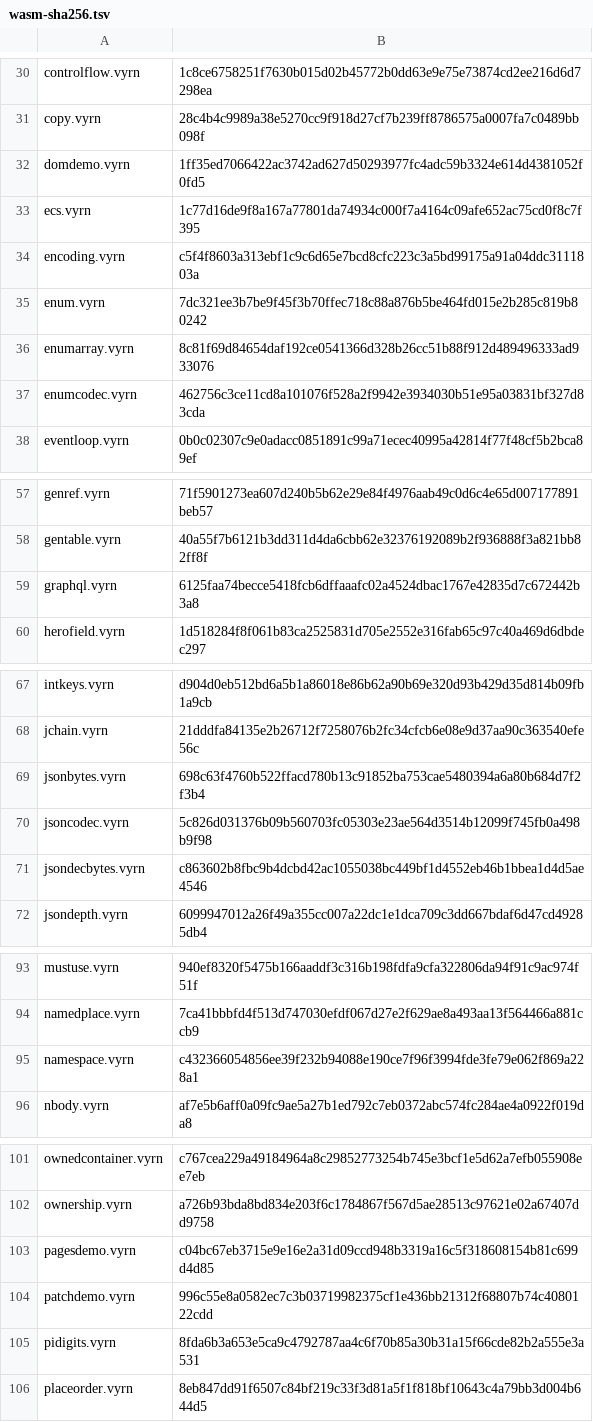
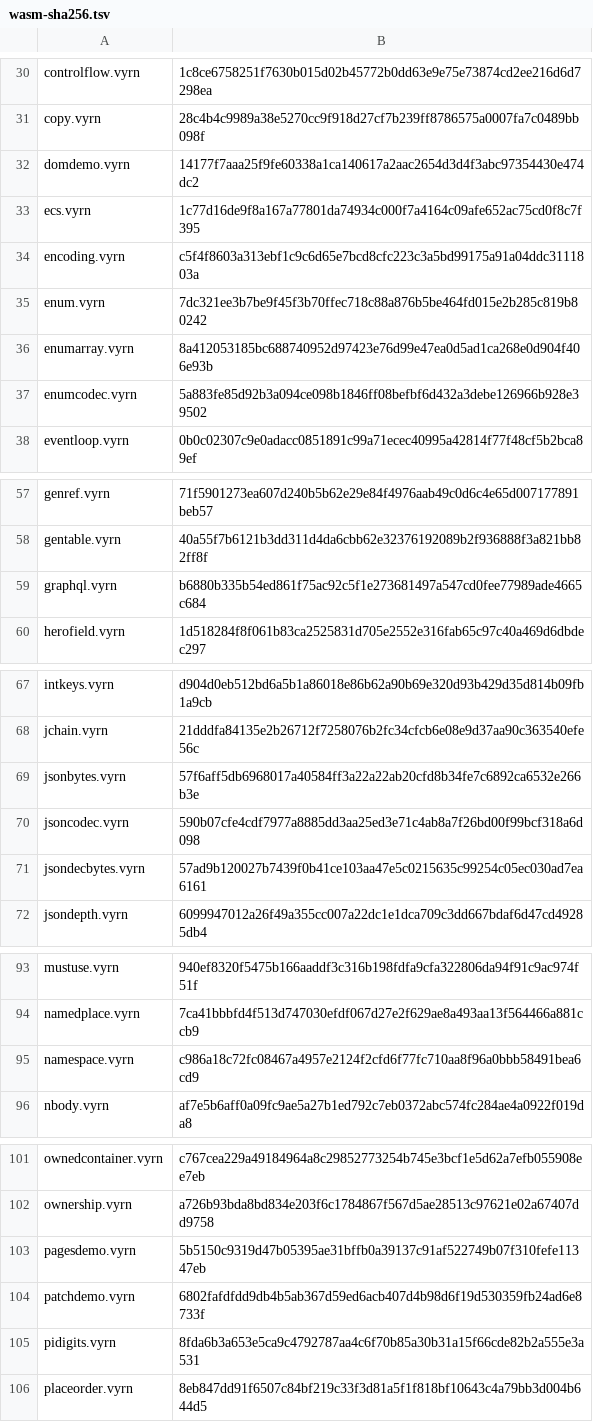
Before and after one commit to vyrn-lang/vyrn, a TSV file: rfcs/census/wasm-sha256.tsv, drawn as a sheet; only a part is shown, gaps mark what is left out; the diff covers the shown part only.

```diff
--- a/rfcs/census/wasm-sha256.tsv
+++ b/rfcs/census/wasm-sha256.tsv
@@ -31,3 +31,3 @@ controlflow.vyrn	1c8ce6758251f7630b015d02b45772b0dd63e9e75e73874cd2ee216d6d7298e
 copy.vyrn	28c4b4c9989a38e5270cc9f918d27cf7b239ff8786575a0007fa7c0489bb098f
-domdemo.vyrn	1ff35ed7066422ac3742ad627d50293977fc4adc59b3324e614d4381052f0fd5
+domdemo.vyrn	14177f7aaa25f9fe60338a1ca140617a2aac2654d3d4f3abc97354430e474dc2
 ecs.vyrn	1c77d16de9f8a167a77801da74934c000f7a4164c09afe652ac75cd0f8c7f395
@@ -35,4 +35,4 @@ encoding.vyrn	c5f4f8603a313ebf1c9c6d65e7bcd8cfc223c3a5bd99175a91a04ddc3111803a
 enum.vyrn	7dc321ee3b7be9f45f3b70ffec718c88a876b5be464fd015e2b285c819b80242
-enumarray.vyrn	8c81f69d84654daf192ce0541366d328b26cc51b88f912d489496333ad933076
-enumcodec.vyrn	462756c3ce11cd8a101076f528a2f9942e3934030b51e95a03831bf327d83cda
+enumarray.vyrn	8a412053185bc688740952d97423e76d99e47ea0d5ad1ca268e0d904f406e93b
+enumcodec.vyrn	5a883fe85d92b3a094ce098b1846ff08befbf6d432a3debe126966b928e39502
 eventloop.vyrn	0b0c02307c9e0adacc0851891c99a71ecec40995a42814f77f48cf5b2bca89ef
@@ -58,3 +58,3 @@ genref.vyrn	71f5901273ea607d240b5b62e29e84f4976aab49c0d6c4e65d007177891beb57
 gentable.vyrn	40a55f7b6121b3dd311d4da6cbb62e32376192089b2f936888f3a821bb82ff8f
-graphql.vyrn	6125faa74becce5418fcb6dffaaafc02a4524dbac1767e42835d7c672442b3a8
+graphql.vyrn	b6880b335b54ed861f75ac92c5f1e273681497a547cd0fee77989ade4665c684
 herofield.vyrn	1d518284f8f061b83ca2525831d705e2552e316fab65c97c40a469d6dbdec297
@@ -68,5 +68,5 @@ intkeys.vyrn	d904d0eb512bd6a5b1a86018e86b62a90b69e320d93b429d35d814b09fb1a9cb
 jchain.vyrn	21dddfa84135e2b26712f7258076b2fc34cfcb6e08e9d37aa90c363540efe56c
-jsonbytes.vyrn	698c63f4760b522ffacd780b13c91852ba753cae5480394a6a80b684d7f2f3b4
-jsoncodec.vyrn	5c826d031376b09b560703fc05303e23ae564d3514b12099f745fb0a498b9f98
-jsondecbytes.vyrn	c863602b8fbc9b4dcbd42ac1055038bc449bf1d4552eb46b1bbea1d4d5ae4546
+jsonbytes.vyrn	57f6aff5db6968017a40584ff3a22a22ab20cfd8b34fe7c6892ca6532e266b3e
+jsoncodec.vyrn	590b07cfe4cdf7977a8885dd3aa25ed3e71c4ab8a7f26bd00f99bcf318a6d098
+jsondecbytes.vyrn	57ad9b120027b7439f0b41ce103aa47e5c0215635c99254c05ec030ad7ea6161
 jsondepth.vyrn	6099947012a26f49a355cc007a22dc1e1dca709c3dd667bdaf6d47cd49285db4
@@ -94,3 +94,3 @@ mustuse.vyrn	940ef8320f5475b166aaddf3c316b198fdfa9cfa322806da94f91c9ac974f51f
 namedplace.vyrn	7ca41bbbfd4f513d747030efdf067d27e2f629ae8a493aa13f564466a881ccb9
-namespace.vyrn	c432366054856ee39f232b94088e190ce7f96f3994fde3fe79e062f869a228a1
+namespace.vyrn	c986a18c72fc08467a4957e2124f2cfd6f77fc710aa8f96a0bbb58491bea6cd9
 nbody.vyrn	af7e5b6aff0a09fc9ae5a27b1ed792c7eb0372abc574fc284ae4a0922f019da8
@@ -102,4 +102,4 @@ ownedcontainer.vyrn	c767cea229a49184964a8c29852773254b745e3bcf1e5d62a7efb055908e
 ownership.vyrn	a726b93bda8bd834e203f6c1784867f567d5ae28513c97621e02a67407dd9758
-pagesdemo.vyrn	c04bc67eb3715e9e16e2a31d09ccd948b3319a16c5f318608154b81c699d4d85
-patchdemo.vyrn	996c55e8a0582ec7c3b03719982375cf1e436bb21312f68807b74c4080122cdd
+pagesdemo.vyrn	5b5150c9319d47b05395ae31bffb0a39137c91af522749b07f310fefe11347eb
+patchdemo.vyrn	6802fafdfdd9db4b5ab367d59ed6acb407d4b98d6f19d530359fb24ad6e8733f
 pidigits.vyrn	8fda6b3a653e5ca9c4792787aa4c6f70b85a30b31a15f66cde82b2a555e3a531
```
Also changed, not shown: 2 edited cells elsewhere in this file, 9 other files.
